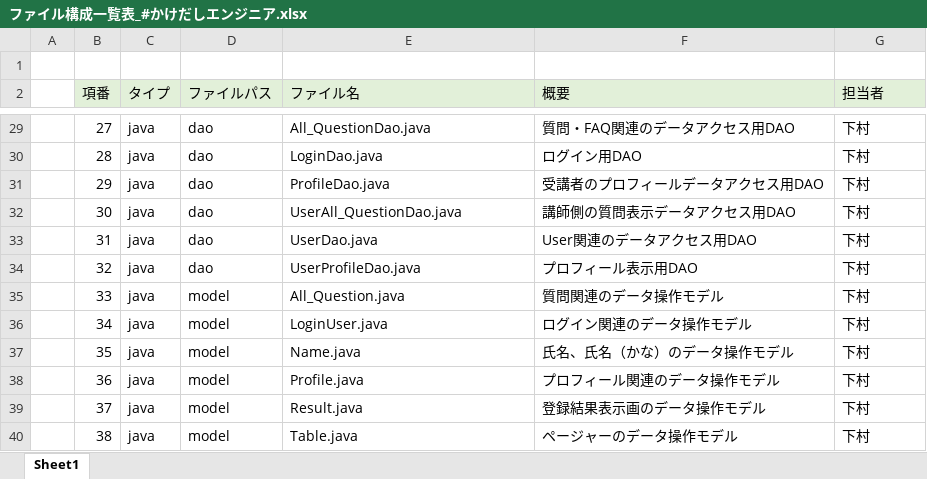
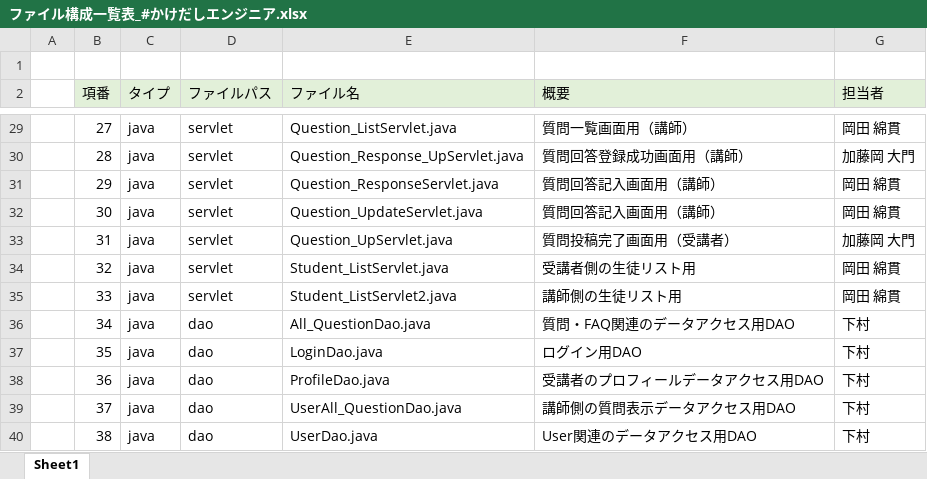
Before and after one commit to DOJO-2021/E-3, an Excel workbook: documents/ファイル構成一覧表_#かけだしエンジニア.xlsx, sheet Sheet1, drawn as a sheet; only a part is shown, gaps mark what is left out; values as stored, in another font and other column widths than the file's, no borders; the diff covers the shown part only; the diff names each change by its address in the sheet, - before the commit and + after, or states it on an @@ line.

```diff
--- a/documents/ファイル構成一覧表_#かけだしエンジニア.xlsx (sheet Sheet1)
+++ b/documents/ファイル構成一覧表_#かけだしエンジニア.xlsx (sheet Sheet1)
-D29:D34 (ファイルパス): dao
+D29:D34 (ファイルパス): servlet
-E29 (ファイル名): All_QuestionDao.java
+E29 (ファイル名): Question_ListServlet.java
-F29 (概要): 質問・FAQ関連のデータアクセス用DAO
+F29 (概要): 質問一覧画面用（講師）
-G29 (担当者): 下村
+G29 (担当者): 岡田 綿貫
-E30 (ファイル名): LoginDao.java
+E30 (ファイル名): Question_Response_UpServlet.java
-F30 (概要): ログイン用DAO
+F30 (概要): 質問回答登録成功画面用（講師）
-G30 (担当者): 下村
+G30 (担当者): 加藤岡 大門
-E31 (ファイル名): ProfileDao.java
+E31 (ファイル名): Question_ResponseServlet.java
-F31 (概要): 受講者のプロフィールデータアクセス用DAO
+F31 (概要): 質問回答記入画面用（講師）
-G31:G32 (担当者): 下村
+G31:G32 (担当者): 岡田 綿貫
-E32 (ファイル名): UserAll_QuestionDao.java
+E32 (ファイル名): Question_UpdateServlet.java
-F32 (概要): 講師側の質問表示データアクセス用DAO
+F32 (概要): 質問回答記入画面用（講師）
-E33 (ファイル名): UserDao.java
+E33 (ファイル名): Question_UpServlet.java
-F33 (概要): User関連のデータアクセス用DAO
+F33 (概要): 質問投稿完了画面用（受講者）
-G33 (担当者): 下村
+G33 (担当者): 加藤岡 大門
-E34 (ファイル名): UserProfileDao.java
+E34 (ファイル名): Student_ListServlet.java
-F34 (概要): プロフィール表示用DAO
+F34 (概要): 受講者側の生徒リスト用
-G34:G35 (担当者): 下村
+G34:G35 (担当者): 岡田 綿貫
-D35 (ファイルパス): model
+D35 (ファイルパス): servlet
-E35 (ファイル名): All_Question.java
+E35 (ファイル名): Student_ListServlet2.java
-F35 (概要): 質問関連のデータ操作モデル
+F35 (概要): 講師側の生徒リスト用
-D36:D40 (ファイルパス): model
+D36:D40 (ファイルパス): dao
-E36 (ファイル名): LoginUser.java
+E36 (ファイル名): All_QuestionDao.java
-F36 (概要): ログイン関連のデータ操作モデル
+F36 (概要): 質問・FAQ関連のデータアクセス用DAO
-E37 (ファイル名): Name.java
+E37 (ファイル名): LoginDao.java
-F37 (概要): 氏名、氏名（かな）のデータ操作モデル
+F37 (概要): ログイン用DAO
-E38 (ファイル名): Profile.java
+E38 (ファイル名): ProfileDao.java
-F38 (概要): プロフィール関連のデータ操作モデル
+F38 (概要): 受講者のプロフィールデータアクセス用DAO
-E39 (ファイル名): Result.java
+E39 (ファイル名): UserAll_QuestionDao.java
-F39 (概要): 登録結果表示画のデータ操作モデル
+F39 (概要): 講師側の質問表示データアクセス用DAO
-E40 (ファイル名): Table.java
+E40 (ファイル名): UserDao.java
-F40 (概要): ページャーのデータ操作モデル
+F40 (概要): User関連のデータアクセス用DAO
```
Also changed, not shown: 18 added rows, 1 removed row and 258 edited cells elsewhere in this sheet.
